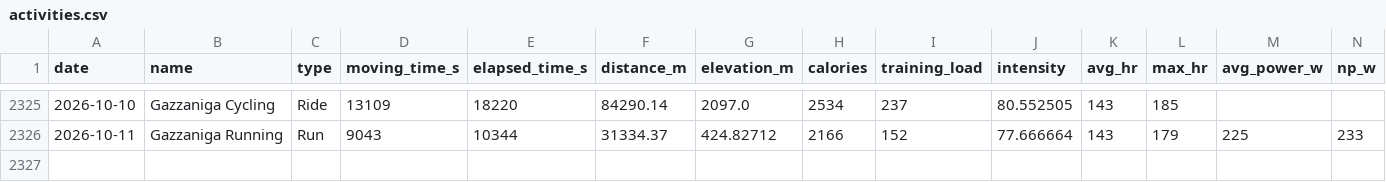
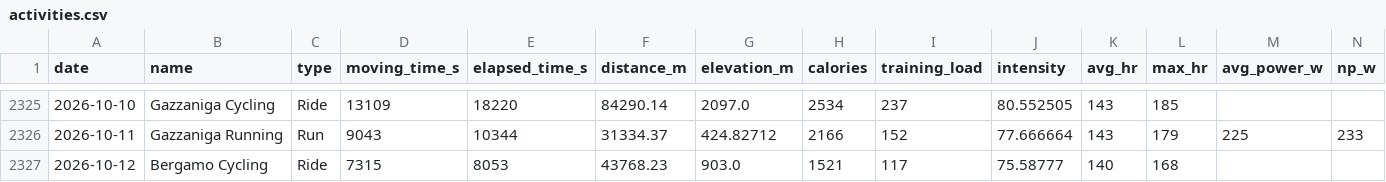
Before and after one commit to micmer-git/micmer-git.github.io, a CSV file: tools/food/data/activities.csv, drawn as a sheet; only a part is shown, gaps mark what is left out; the diff names each change by its address in the sheet, - before the commit and + after, or states it on an @@ line.

```diff
--- a/tools/food/data/activities.csv
+++ b/tools/food/data/activities.csv
+row 2327: 2026-10-12 | Bergamo Cycling | Ride | 7315 | 8053 | 43768.23 | 903.0 | 1521 | 117 | 75.58777 | 140 | 168
```
Also changed, not shown: vita/cibo/data/flora_foods.csv, vita/cibo/data/metabolismo.csv, 5 other files.
